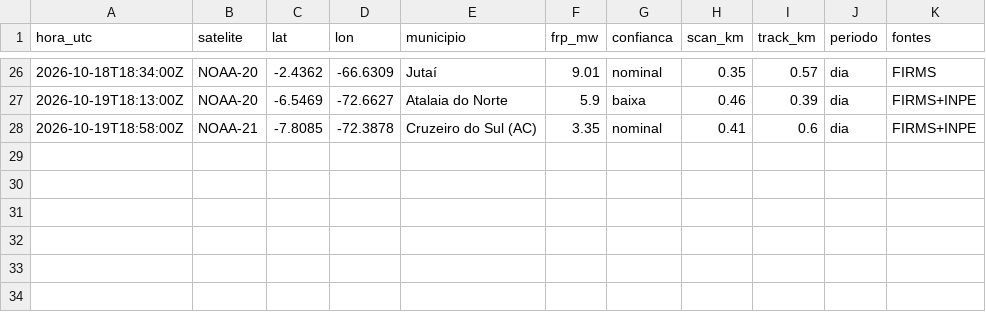
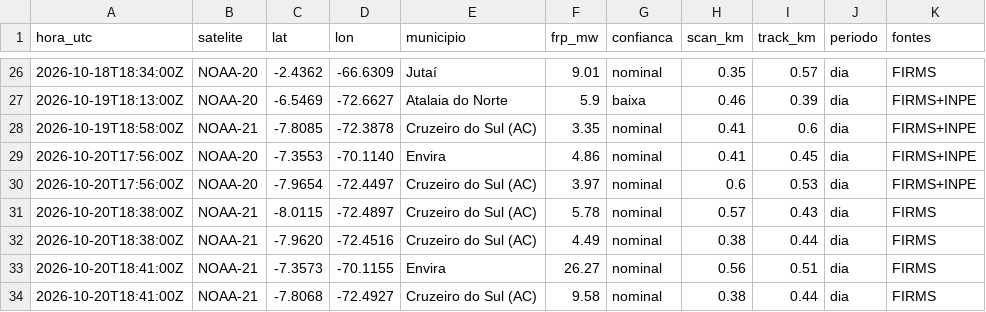
Before and after one commit to UFAMCCA/MonitorBETA, a CSV file: docs/data/historico/benjamin-constant/2026-10.csv, drawn as a sheet; only a part is shown, gaps mark what is left out; the diff names each change by its address in the sheet, - before the commit and + after, or states it on an @@ line.

```diff
--- a/docs/data/historico/benjamin-constant/2026-10.csv
+++ b/docs/data/historico/benjamin-constant/2026-10.csv
+row 29: 2026-10-20T17:56:00Z | NOAA-20 | -7.3553 | -70.1140 | Envira | 4.86 | nominal | 0.41 | 0.45 | dia | FIRMS+INPE
+row 30: 2026-10-20T17:56:00Z | NOAA-20 | -7.9654 | -72.4497 | Cruzeiro do Sul (AC) | 3.97 | nominal | 0.6 | 0.53 | dia | FIRMS+INPE
+row 31: 2026-10-20T18:38:00Z | NOAA-21 | -8.0115 | -72.4897 | Cruzeiro do Sul (AC) | 5.78 | nominal | 0.57 | 0.43 | dia | FIRMS
+row 32: 2026-10-20T18:38:00Z | NOAA-21 | -7.9620 | -72.4516 | Cruzeiro do Sul (AC) | 4.49 | nominal | 0.38 | 0.44 | dia | FIRMS
+row 33: 2026-10-20T18:41:00Z | NOAA-21 | -7.3573 | -70.1155 | Envira | 26.27 | nominal | 0.56 | 0.51 | dia | FIRMS
+row 34: 2026-10-20T18:41:00Z | NOAA-21 | -7.8068 | -72.4927 | Cruzeiro do Sul (AC) | 9.58 | nominal | 0.38 | 0.44 | dia | FIRMS
```
Also changed, not shown: docs/data/historico/itacoatiara/2026-10.csv, docs/data/historico/manaus/2026-10.csv, 33 other files.
